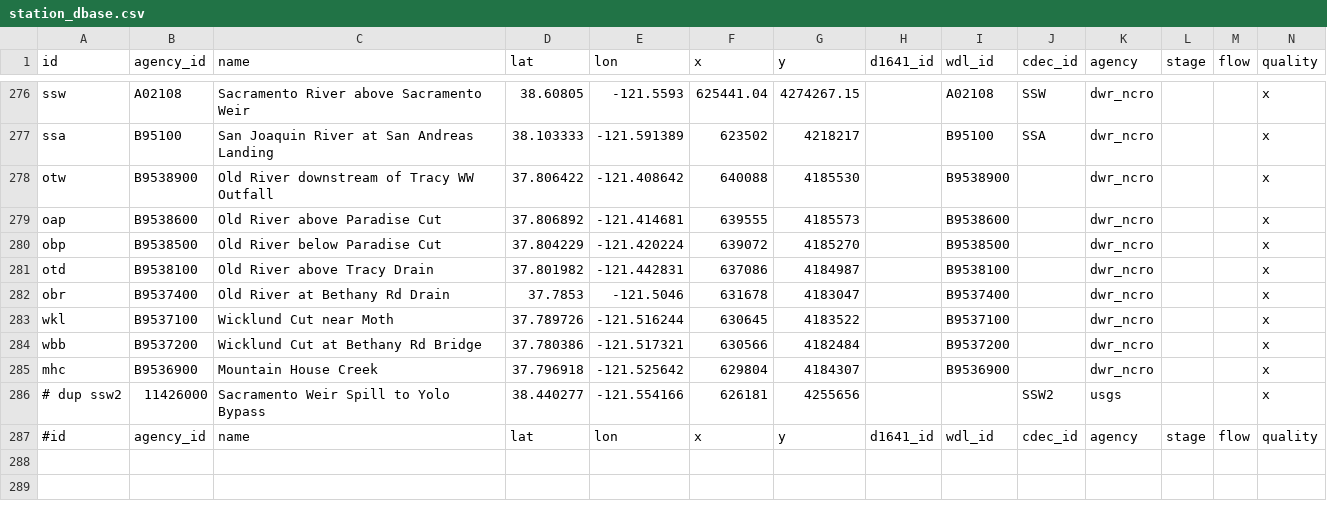
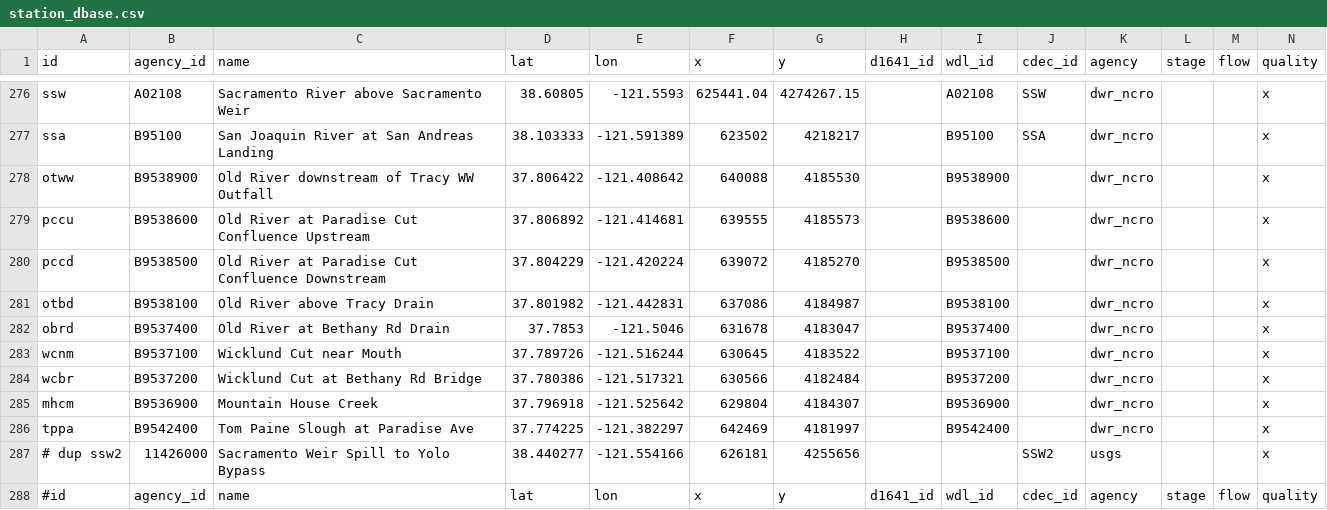
Before and after one commit to CADWRDeltaModeling/dms_datastore, a CSV file: dms_datastore/config_data/station_dbase.csv, drawn as a sheet; only a part is shown, gaps mark what is left out; rows hold the shown columns only; the diff names each change by its address in the sheet, - before the commit and + after, or states it on an @@ line.

Commit message:
Updated station files

```diff
--- a/dms_datastore/config_data/station_dbase.csv
+++ b/dms_datastore/config_data/station_dbase.csv
-A278 (id): otw
+A278 (id): otww
-A279 (id): oap
+A279 (id): pccu
-C279 (name): Old River above Paradise Cut
+C279 (name): Old River at Paradise Cut Confluence Upstream
-A280 (id): obp
+A280 (id): pccd
-C280 (name): Old River below Paradise Cut
+C280 (name): Old River at Paradise Cut Confluence Downstream
-A281 (id): otd
+A281 (id): otbd
-A282 (id): obr
+A282 (id): obrd
-A283 (id): wkl
+A283 (id): wcnm
-C283 (name): Wicklund Cut near Moth
+C283 (name): Wicklund Cut near Mouth
-A284 (id): wbb
+A284 (id): wcbr
-A285 (id): mhc
+A285 (id): mhcm
+row 286: tppa | B9542400 | Tom Paine Slough at Paradise Ave | 37.774225 | -121.382297 | 642469 | 4181997 |  | B9542400 |  | dwr_ncro |  |  | x
```
